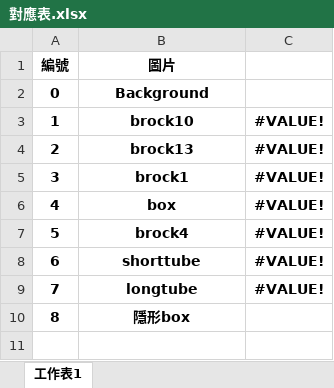
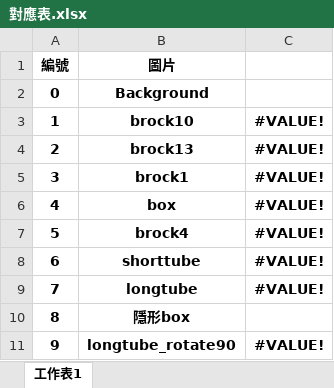
Before and after one commit to qazwsxdshb/catmario, an Excel workbook: 對應表.xlsx, sheet 工作表1, drawn as a sheet; values as stored, in another font and other column widths than the file's, no borders; the diff names each change by its address in the sheet, - before the commit and + after, or states it on an @@ line.

```diff
--- a/對應表.xlsx (sheet 工作表1)
+++ b/對應表.xlsx (sheet 工作表1)
+row 11: 9 | longtube_rotate90 | #VALUE!
```
Also changed, not shown: charts or pictures, 6 other files.
